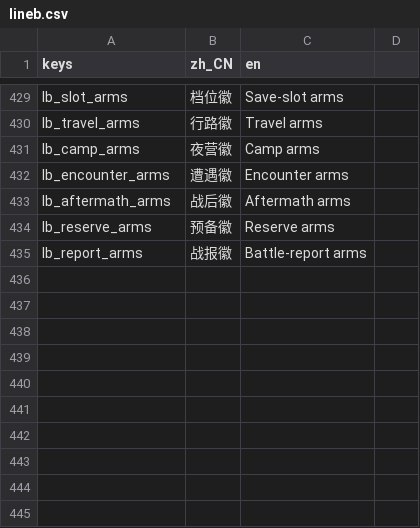
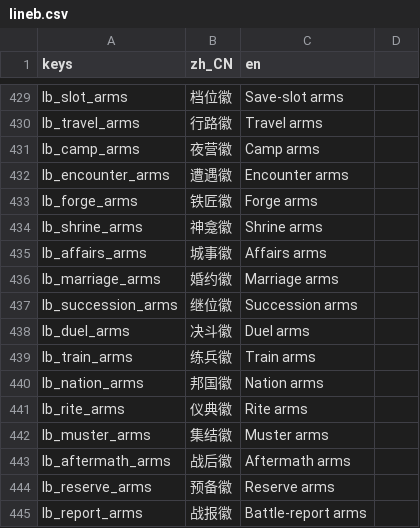
Before and after one commit to wuyongjia666-droid/CenturyKnights, a CSV file: project/data/locale/lineb.csv, drawn as a sheet; only a part is shown, gaps mark what is left out; the diff names each change by its address in the sheet, - before the commit and + after, or states it on an @@ line.

```diff
--- a/project/data/locale/lineb.csv
+++ b/project/data/locale/lineb.csv
+row 433: lb_forge_arms | 铁匠徽 | Forge arms
+row 434: lb_shrine_arms | 神龛徽 | Shrine arms
+row 435: lb_affairs_arms | 城事徽 | Affairs arms
+row 436: lb_marriage_arms | 婚约徽 | Marriage arms
+row 437: lb_succession_arms | 继位徽 | Succession arms
+row 438: lb_duel_arms | 决斗徽 | Duel arms
+row 439: lb_train_arms | 练兵徽 | Train arms
+row 440: lb_nation_arms | 邦国徽 | Nation arms
+row 441: lb_rite_arms | 仪典徽 | Rite arms
+row 442: lb_muster_arms | 集结徽 | Muster arms
```
Also changed, not shown: 10 other files.
